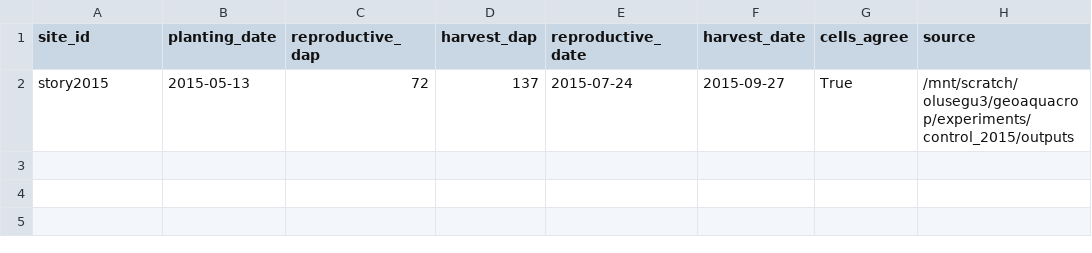
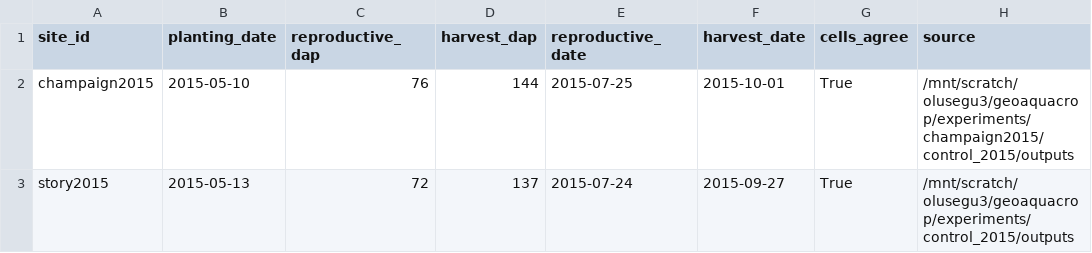
Before and after one commit to chrystali2002/geoaquacrop, a CSV file: config/phenology.csv, drawn as a sheet.

Commit message:
Champaign/Story grid results v1: pipeline, hypothesis evaluation, figures, tile-drainage sensitivity

```diff
--- a/config/phenology.csv
+++ b/config/phenology.csv
@@ -1,2 +1,3 @@
 site_id,planting_date,reproductive_dap,harvest_dap,reproductive_date,harvest_date,cells_agree,source
+champaign2015,2015-05-10,76,144,2015-07-25,2015-10-01,True,/mnt/scratch/olusegu3/geoaquacrop/experiments/champaign2015/control_2015/outputs
 story2015,2015-05-13,72,137,2015-07-24,2015-09-27,True,/mnt/scratch/olusegu3/geoaquacrop/experiments/control_2015/outputs
```
Also changed, not shown: 42 other files.
